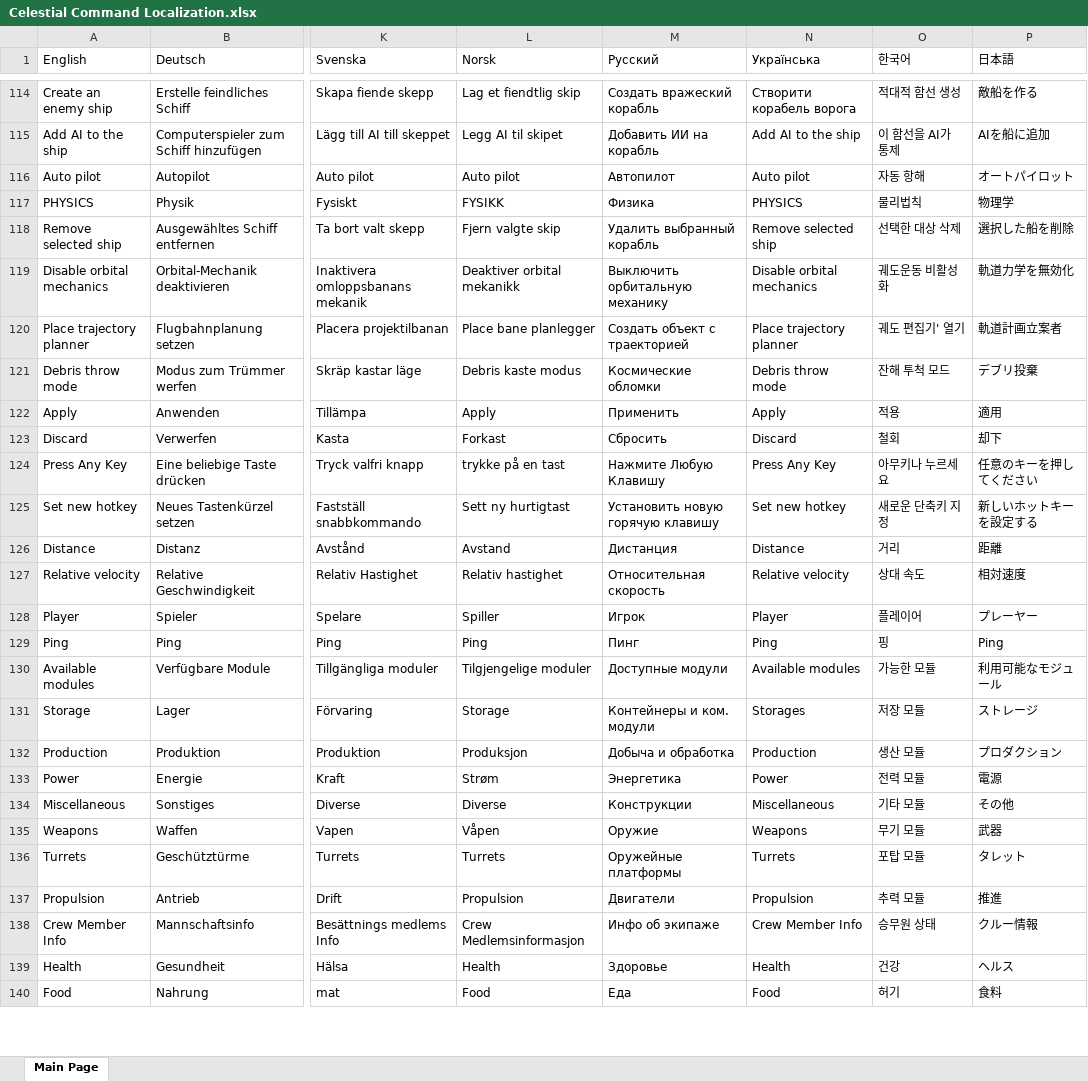
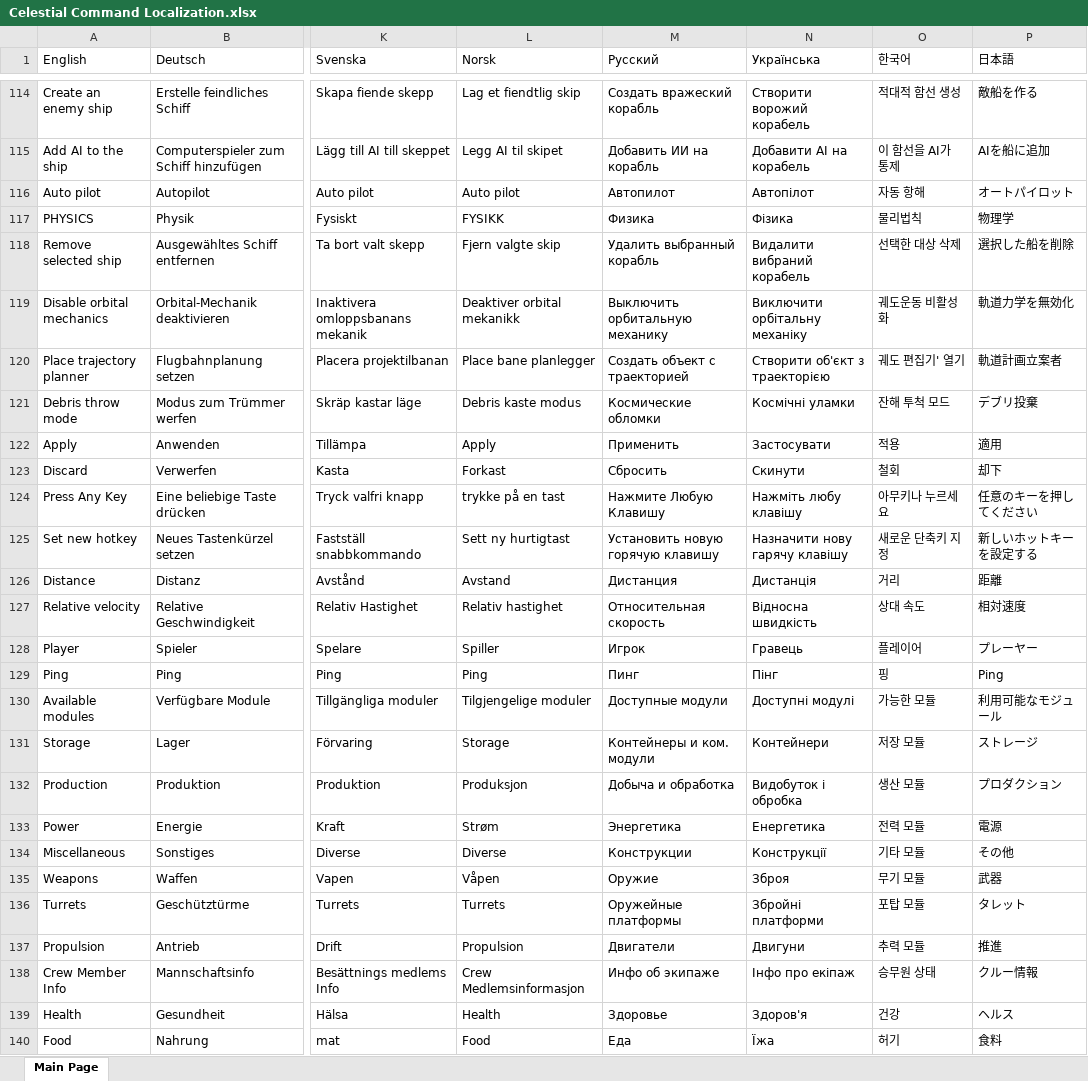
Before and after one commit to Romenics/Celestial-Command-Localization, an Excel workbook: Celestial Command Localization.xlsx, sheet Main Page, drawn as a sheet; only a part is shown, gaps mark what is left out; values as stored, in another font and other column widths than the file's, no cell formats; charts and pictures not drawn; the diff covers the shown part only; the diff names each change by its address in the sheet, - before the commit and + after, or states it on an @@ line.

```diff
--- a/Celestial Command Localization.xlsx (sheet Main Page)
+++ b/Celestial Command Localization.xlsx (sheet Main Page)
-N114 (Українська): Створити корабель ворога
+N114 (Українська): Створити ворожий корабель
-N115 (Українська): Add AI to the ship
+N115 (Українська): Добавити AI на корабель
-N116 (Українська): Auto pilot
+N116 (Українська): Автопілот
-N117 (Українська): PHYSICS
+N117 (Українська): Фізика
-N118 (Українська): Remove selected ship
+N118 (Українська): Видалити вибраний корабель
-N119 (Українська): Disable orbital mechanics
+N119 (Українська): Виключити орбітальну механіку
-N120 (Українська): Place trajectory planner
+N120 (Українська): Створити об'єкт з траекторією
-N121 (Українська): Debris throw mode
+N121 (Українська): Космічні уламки
-N122 (Українська): Apply
+N122 (Українська): Застосувати
-N123 (Українська): Discard
+N123 (Українська): Скинути
-N124 (Українська): Press Any Key
+N124 (Українська): Нажміть любу клавішу
-N125 (Українська): Set new hotkey
+N125 (Українська): Назначити нову гарячу клавішу
-N126 (Українська): Distance
+N126 (Українська): Дистанція
-N127 (Українська): Relative velocity
+N127 (Українська): Відносна швидкість
-N128 (Українська): Player
+N128 (Українська): Гравець
-N129 (Українська): Ping
+N129 (Українська): Пінг
-N130 (Українська): Available modules
+N130 (Українська): Доступні модулі
-N131 (Українська): Storages
+N131 (Українська): Контейнери
-N132 (Українська): Production
+N132 (Українська): Видобуток і обробка
-N133 (Українська): Power
+N133 (Українська): Енергетика
-N134 (Українська): Miscellaneous
+N134 (Українська): Конструкції
-N135 (Українська): Weapons
+N135 (Українська): Зброя
-N136 (Українська): Turrets
+N136 (Українська): Збройні платформи
-N137 (Українська): Propulsion
+N137 (Українська): Двигуни
-N138 (Українська): Crew Member Info
+N138 (Українська): Інфо про екіпаж
-N139 (Українська): Health
+N139 (Українська): Здоров'я
-N140 (Українська): Food
+N140 (Українська): Їжа
```
Also changed, not shown: 1484 edited cells elsewhere in this sheet, cell formats.
